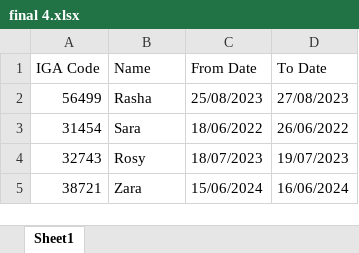
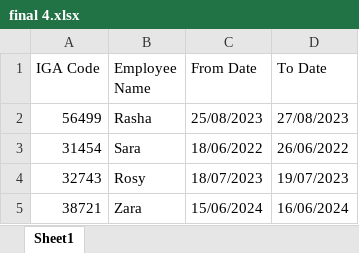
Before and after one commit to Adityachauhan12/Codebook, an Excel workbook: final 4.xlsx, sheet Sheet1, drawn as a sheet; values as stored, in another font and other column widths than the file's, no borders; the diff names each change by its address in the sheet, - before the commit and + after, or states it on an @@ line.

Commit message:
Add files via upload

```diff
--- a/final 4.xlsx (sheet Sheet1)
+++ b/final 4.xlsx (sheet Sheet1)
-B1: Name
+B1: Employee Name
```
